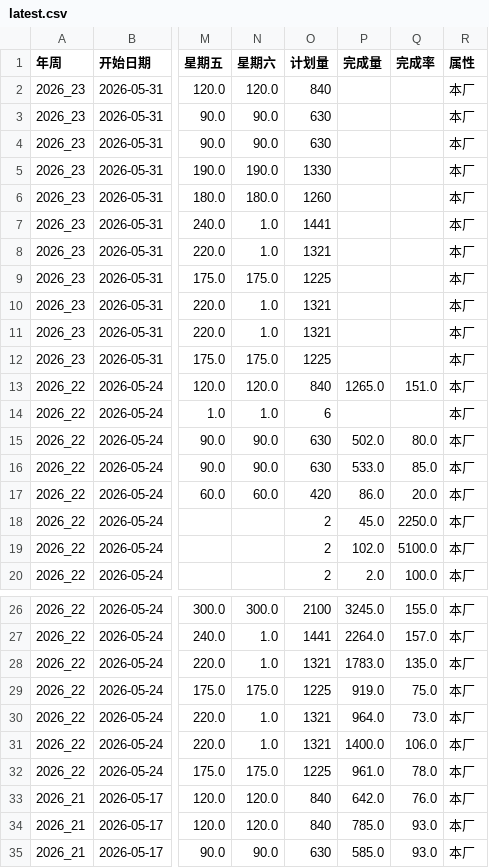
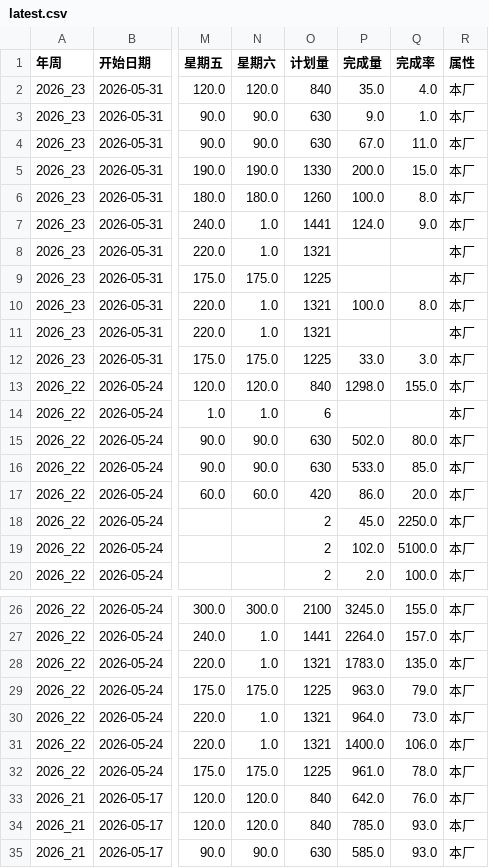
Before and after one commit to A1rChina/Kimi, a CSV file: data/excel_export/weekly_plan_execution_tracking/latest.csv, drawn as a sheet; only a part is shown, gaps mark what is left out; the diff names each change by its address in the sheet, - before the commit and + after, or states it on an @@ line.

```diff
--- a/data/excel_export/weekly_plan_execution_tracking/latest.csv
+++ b/data/excel_export/weekly_plan_execution_tracking/latest.csv
-P2 (完成量): (empty)
+P2 (完成量): 35.0
-Q2 (完成率): (empty)
+Q2 (完成率): 4.0
-P3 (完成量): (empty)
+P3 (完成量): 9.0
-Q3 (完成率): (empty)
+Q3 (完成率): 1.0
-P4 (完成量): (empty)
+P4 (完成量): 67.0
-Q4 (完成率): (empty)
+Q4 (完成率): 11.0
-P5 (完成量): (empty)
+P5 (完成量): 200.0
-Q5 (完成率): (empty)
+Q5 (完成率): 15.0
-P6 (完成量): (empty)
+P6 (完成量): 100.0
-Q6 (完成率): (empty)
+Q6 (完成率): 8.0
-P7 (完成量): (empty)
+P7 (完成量): 124.0
-Q7 (完成率): (empty)
+Q7 (完成率): 9.0
-P10 (完成量): (empty)
+P10 (完成量): 100.0
-Q10 (完成率): (empty)
+Q10 (完成率): 8.0
-P12 (完成量): (empty)
+P12 (完成量): 33.0
-Q12 (完成率): (empty)
+Q12 (完成率): 3.0
-P13 (完成量): 1265.0
+P13 (完成量): 1298.0
-Q13 (完成率): 151.0
+Q13 (完成率): 155.0
-P29 (完成量): 919.0
+P29 (完成量): 963.0
-Q29 (完成率): 75.0
+Q29 (完成率): 79.0
```
Also changed, not shown: data/excel_export/warehouse_detail/latest.csv, data/excel_export/warehouse_ledger/latest.csv, 43 other files.
